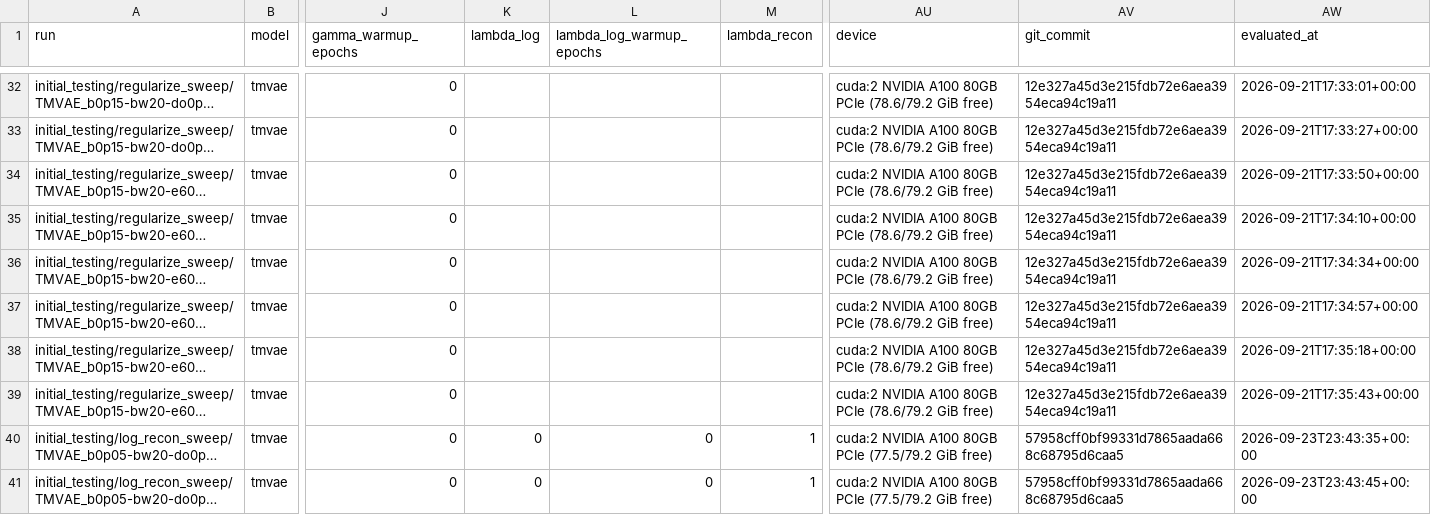
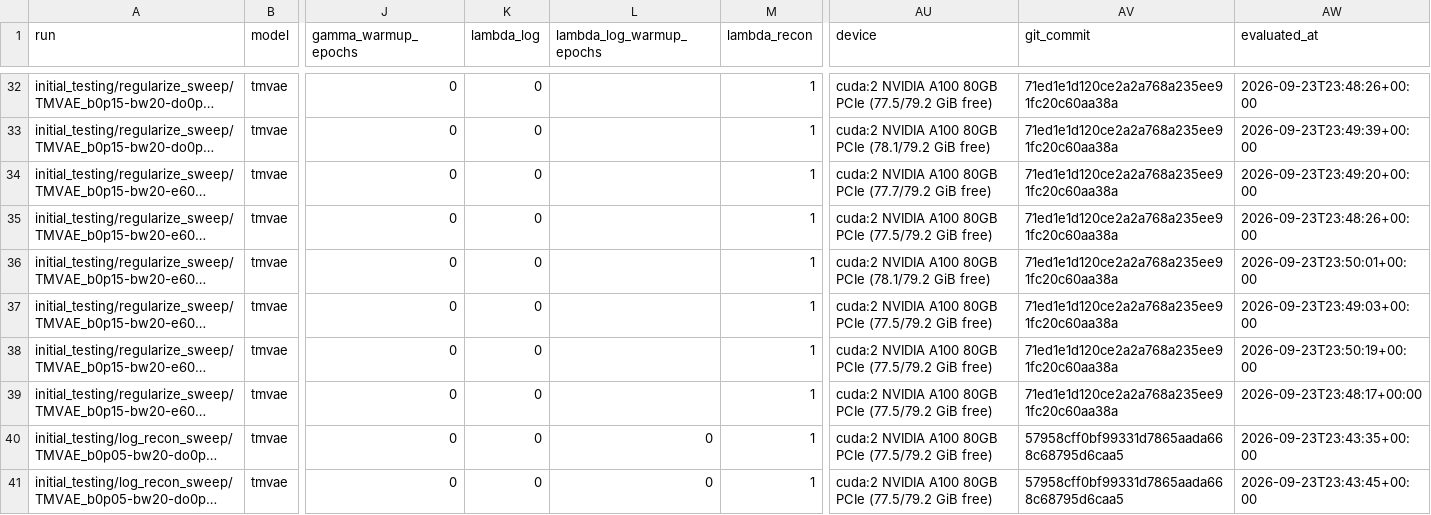
Before and after one commit to merrybnon/tmatrixoptimization, a CSV file: docs/benchmarks/runs.csv, drawn as a sheet; only a part is shown, gaps mark what is left out; long unchanged cells end in …; the diff covers the shown part only; the diff names each change by its address in the sheet, - before the commit and + after, or states it on an @@ line.

```diff
--- a/docs/benchmarks/runs.csv
+++ b/docs/benchmarks/runs.csv
-K32:K39 (lambda_log): (empty)
+K32:K39 (lambda_log): 0
-M32:M39 (lambda_recon): (empty)
+M32:M39 (lambda_recon): 1
-AU32 (device): …80GB PCIe (78.6/79.2 GiB free)
+AU32 (device): …80GB PCIe (77.5/79.2 GiB free)
-AV32:AV39 (git_commit): 12e327a45d3e215fdb72e6aea3954eca94c19a11
+AV32:AV39 (git_commit): 71ed1e1d120ce2a2a768a235ee91fc20c60aa38a
-AW32 (evaluated_at): 2026-09-21T17:33:01+00:00
+AW32 (evaluated_at): 2026-09-23T23:48:26+00:00
-AU33 (device): …80GB PCIe (78.6/79.2 GiB free)
+AU33 (device): …80GB PCIe (78.1/79.2 GiB free)
-AW33 (evaluated_at): 2026-09-21T17:33:27+00:00
+AW33 (evaluated_at): 2026-09-23T23:49:39+00:00
-AU34 (device): …80GB PCIe (78.6/79.2 GiB free)
+AU34 (device): …80GB PCIe (77.7/79.2 GiB free)
-AW34 (evaluated_at): 2026-09-21T17:33:50+00:00
+AW34 (evaluated_at): 2026-09-23T23:49:20+00:00
-AU35 (device): …80GB PCIe (78.6/79.2 GiB free)
+AU35 (device): …80GB PCIe (77.5/79.2 GiB free)
-AW35 (evaluated_at): 2026-09-21T17:34:10+00:00
+AW35 (evaluated_at): 2026-09-23T23:48:26+00:00
-AU36 (device): …80GB PCIe (78.6/79.2 GiB free)
+AU36 (device): …80GB PCIe (78.1/79.2 GiB free)
-AW36 (evaluated_at): 2026-09-21T17:34:34+00:00
+AW36 (evaluated_at): 2026-09-23T23:50:01+00:00
-AU37:AU39 (device): …80GB PCIe (78.6/79.2 GiB free)
+AU37:AU39 (device): …80GB PCIe (77.5/79.2 GiB free)
-AW37 (evaluated_at): 2026-09-21T17:34:57+00:00
+AW37 (evaluated_at): 2026-09-23T23:49:03+00:00
-AW38 (evaluated_at): 2026-09-21T17:35:18+00:00
+AW38 (evaluated_at): 2026-09-23T23:50:19+00:00
-AW39 (evaluated_at): 2026-09-21T17:35:43+00:00
+AW39 (evaluated_at): 2026-09-23T23:48:17+00:00
```
Also changed, not shown: 130 edited cells elsewhere in this file, 2 other files.
